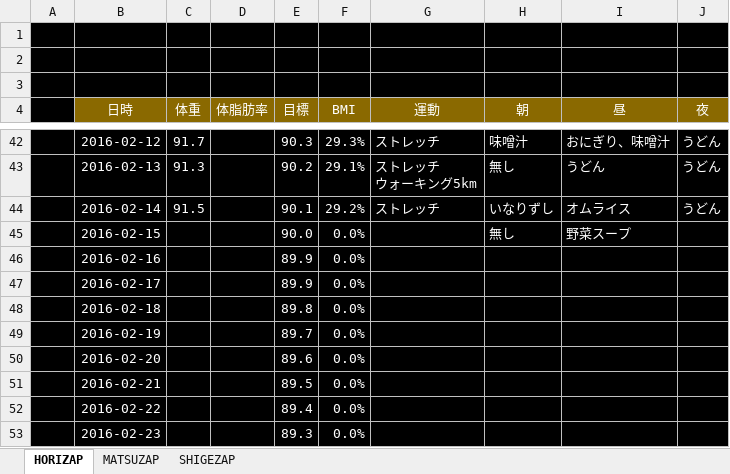
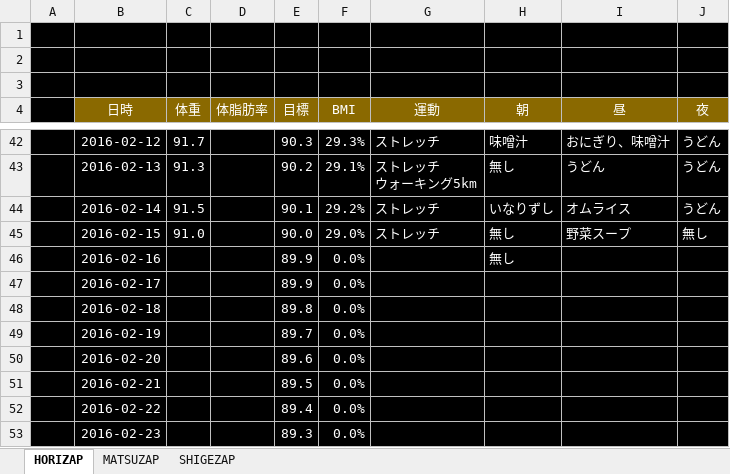
Before and after one commit to GS-Shigenaga/HORIZAP, an Excel workbook: HORIZAP.xlsx, sheet HORIZAP, drawn as a sheet; only a part is shown, gaps mark what is left out; values as stored, in another font and other column widths than the file's, no borders; charts and pictures not drawn; the diff names each change by its address in the sheet, - before the commit and + after, or states it on an @@ line.

Commit message:
朝計ったらなぜか90.5までへってました。

```diff
--- a/HORIZAP.xlsx (sheet HORIZAP)
+++ b/HORIZAP.xlsx (sheet HORIZAP)
-C45 (体重): (empty)
+C45 (体重): 91.0
-F45 (BMI): 0.0%
+F45 (BMI): 29.0%
-G45 (運動): (empty)
+G45 (運動): ストレッチ
-J45 (夜): (empty)
+J45 (夜): 無し
-H46 (朝): (empty)
+H46 (朝): 無し
```
Also changed, not shown: charts or pictures.
